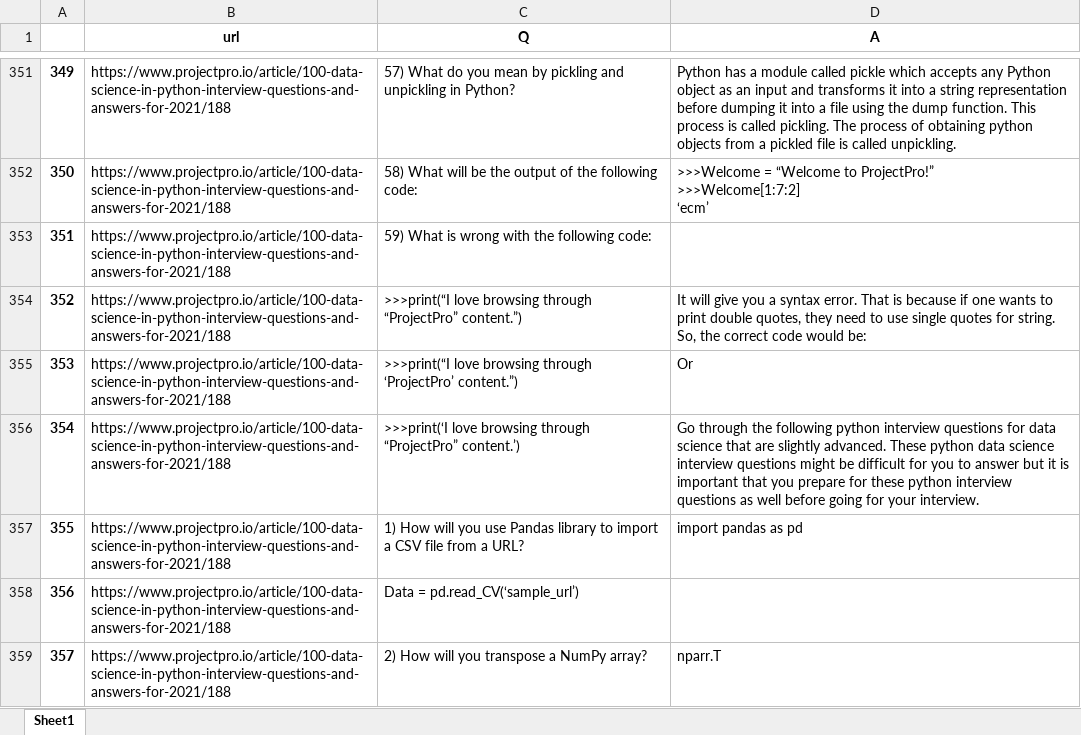
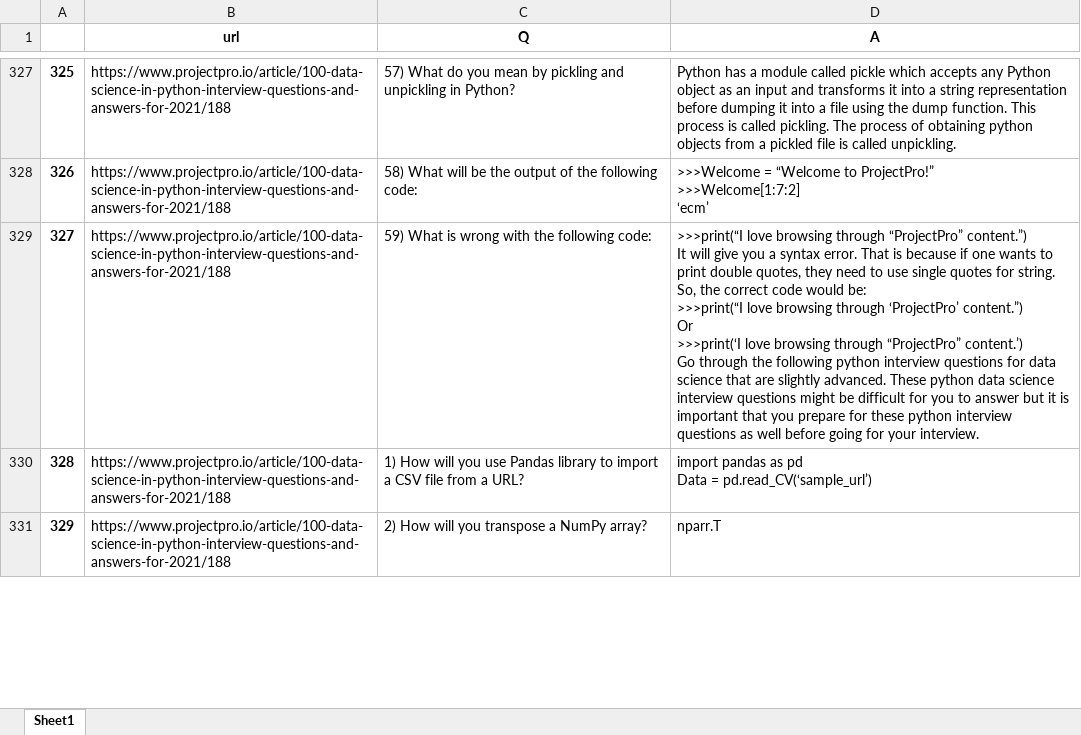
Before and after one commit to krzwierz79/pykruter, an Excel workbook: data/questions/analysis/collected.xlsx, sheet Sheet1, drawn as a sheet; only a part is shown, gaps mark what is left out; values as stored, in another font and other column widths than the file's, no borders; removed rows and columns are numbered as before the commit, all else as after; ↵ is a line break in a cell; the diff covers the shown part only; the diff names each change by its address in the sheet, - before the commit and + after, or states it on an @@ line.

Commit message:
redo projectpro

```diff
--- a/data/questions/analysis/collected.xlsx (sheet Sheet1)
+++ b/data/questions/analysis/collected.xlsx (sheet Sheet1)
@@ column A renumbered between rows 284 and 346 @@
-D329 (A): (empty)
+D329 (A): >>>print(“I love browsing through “ProjectPro” content.”) ↵ It will give you a syntax error. That is because if one wants to print double quotes, they need to use single quotes for string. So, the correct code would be: ↵ >>>print(“I love browsing through ‘ProjectPro’ content.”) ↵ Or ↵ >>>print(‘I love browsing through “ProjectPro” content.’) ↵ Go through the following python interview questions for data science that are slightly advanced. These python data science interview questions might be difficult for you to answer but it is important that you prepare for these python interview questions as well before going for your interview.
-row 354: 352 | https://www.projectpro.io/article/100-data-science-in-python-interview-questions-and-answers-for-2021/188 | >>>print(“I love browsing through “ProjectPro” content.”) | It will give you a syntax error. That is because if one wants to print double quotes, they need to use single quotes for string. So, the correct code would be:
-row 355: 353 | https://www.projectpro.io/article/100-data-science-in-python-interview-questions-and-answers-for-2021/188 | >>>print(“I love browsing through ‘ProjectPro’ content.”) | Or
-row 356: 354 | https://www.projectpro.io/article/100-data-science-in-python-interview-questions-and-answers-for-2021/188 | >>>print(‘I love browsing through “ProjectPro” content.’) | Go through the following python interview questions for data science that are slightly advanced. These python data science interview questions might be difficult for you to answer but it is important that you prepare for these python interview questions as well before going for your interview.
-D330 (A): import pandas as pd
+D330 (A): import pandas as pd ↵ Data = pd.read_CV(‘sample_url’)
-row 358: 356 | https://www.projectpro.io/article/100-data-science-in-python-interview-questions-and-answers-for-2021/188 | Data = pd.read_CV(‘sample_url’)
```
Also changed, not shown: 30 removed rows and 19 edited cells elsewhere in this sheet, 1 other file.
